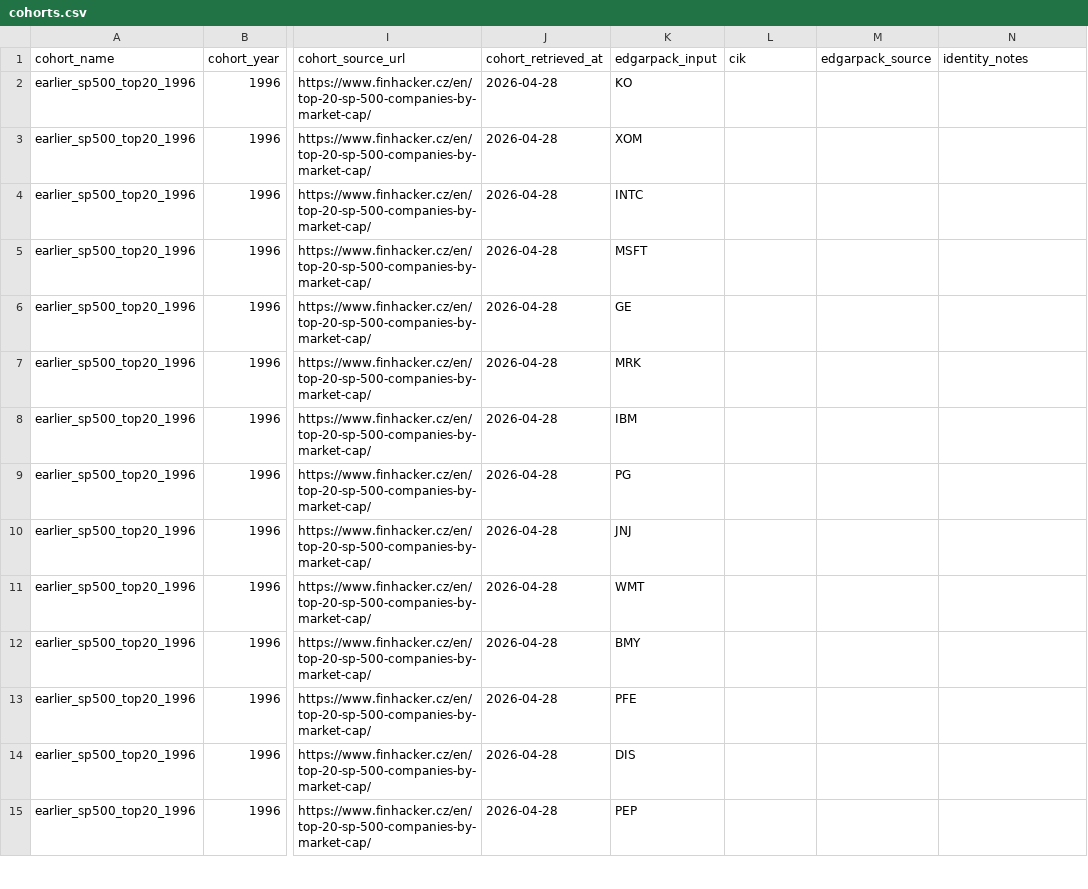
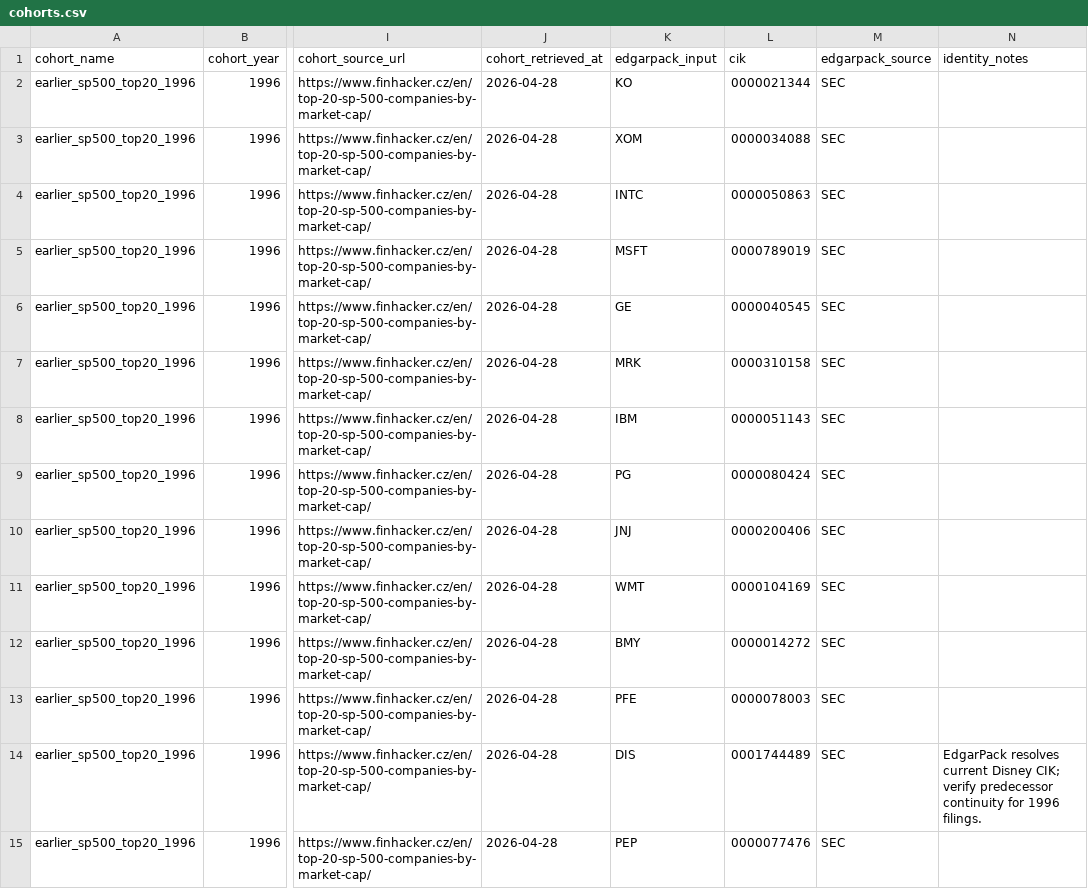
Before and after one commit to samay58/edgarpack, a CSV file: reports/founder-control-era/cohorts.csv, drawn as a sheet; only a part is shown, gaps mark what is left out; the diff covers the shown part only; the diff names each change by its address in the sheet, - before the commit and + after, or states it on an @@ line.

Commit message:
research: resolve era cohort filing candidates

```diff
--- a/reports/founder-control-era/cohorts.csv
+++ b/reports/founder-control-era/cohorts.csv
-L2 (cik): (empty)
+L2 (cik): 0000021344
-M2:M15 (edgarpack_source): (empty)
+M2:M15 (edgarpack_source): SEC
-L3 (cik): (empty)
+L3 (cik): 0000034088
-L4 (cik): (empty)
+L4 (cik): 0000050863
-L5 (cik): (empty)
+L5 (cik): 0000789019
-L6 (cik): (empty)
+L6 (cik): 0000040545
-L7 (cik): (empty)
+L7 (cik): 0000310158
-L8 (cik): (empty)
+L8 (cik): 0000051143
-L9 (cik): (empty)
+L9 (cik): 0000080424
-L10 (cik): (empty)
+L10 (cik): 0000200406
-L11 (cik): (empty)
+L11 (cik): 0000104169
-L12 (cik): (empty)
+L12 (cik): 0000014272
-L13 (cik): (empty)
+L13 (cik): 0000078003
-L14 (cik): (empty)
+L14 (cik): 0001744489
-N14 (identity_notes): (empty)
+N14 (identity_notes): EdgarPack resolves current Disney CIK; verify predecessor continuity for 1996 filings.
-L15 (cik): (empty)
+L15 (cik): 0000077476
```
Also changed, not shown: 100 edited cells elsewhere in this file, 2 other files.
